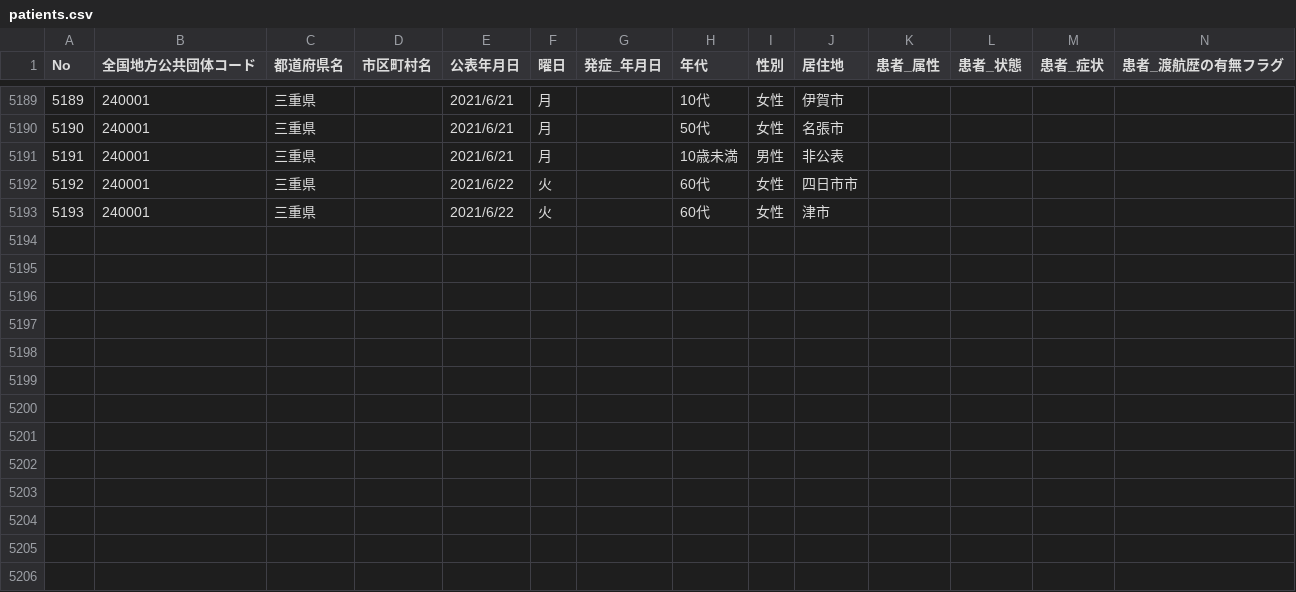
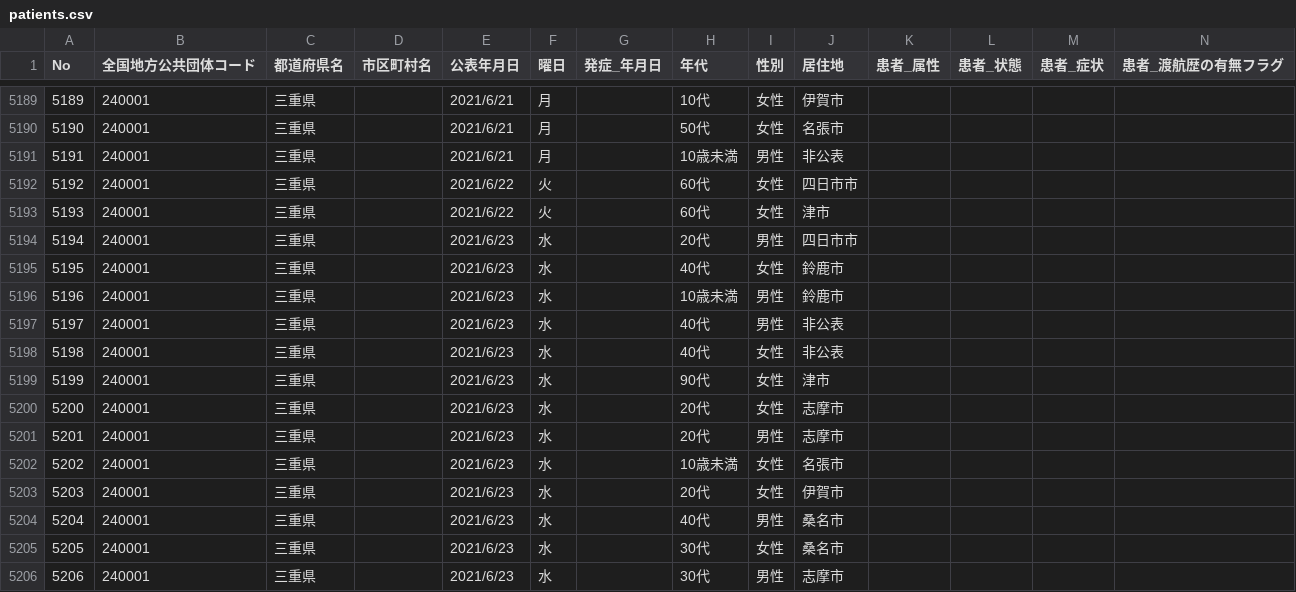
Before and after one commit to code4sabae/opendatagojp, a CSV file: csv/mie-ken/patients.csv, drawn as a sheet; only a part is shown, gaps mark what is left out; rows hold the shown columns only; the diff names each change by its address in the sheet, - before the commit and + after, or states it on an @@ line.

```diff
--- a/csv/mie-ken/patients.csv
+++ b/csv/mie-ken/patients.csv
+row 5194: 5194 | 240001 | 三重県 |  | 2021/6/23 | 水 |  | 20代 | 男性 | 四日市市
+row 5195: 5195 | 240001 | 三重県 |  | 2021/6/23 | 水 |  | 40代 | 女性 | 鈴鹿市
+row 5196: 5196 | 240001 | 三重県 |  | 2021/6/23 | 水 |  | 10歳未満 | 男性 | 鈴鹿市
+row 5197: 5197 | 240001 | 三重県 |  | 2021/6/23 | 水 |  | 40代 | 男性 | 非公表
+row 5198: 5198 | 240001 | 三重県 |  | 2021/6/23 | 水 |  | 40代 | 女性 | 非公表
+row 5199: 5199 | 240001 | 三重県 |  | 2021/6/23 | 水 |  | 90代 | 女性 | 津市
+row 5200: 5200 | 240001 | 三重県 |  | 2021/6/23 | 水 |  | 20代 | 女性 | 志摩市
+row 5201: 5201 | 240001 | 三重県 |  | 2021/6/23 | 水 |  | 20代 | 男性 | 志摩市
+row 5202: 5202 | 240001 | 三重県 |  | 2021/6/23 | 水 |  | 10歳未満 | 女性 | 名張市
+row 5203: 5203 | 240001 | 三重県 |  | 2021/6/23 | 水 |  | 20代 | 女性 | 伊賀市
+row 5204: 5204 | 240001 | 三重県 |  | 2021/6/23 | 水 |  | 40代 | 男性 | 桑名市
+row 5205: 5205 | 240001 | 三重県 |  | 2021/6/23 | 水 |  | 30代 | 女性 | 桑名市
+row 5206: 5206 | 240001 | 三重県 |  | 2021/6/23 | 水 |  | 30代 | 男性 | 志摩市
```
Also changed, not shown: csv/fukui-ken/patients.csv, csv/sapporo-shi/advice-cases.csv, 15 other files.
